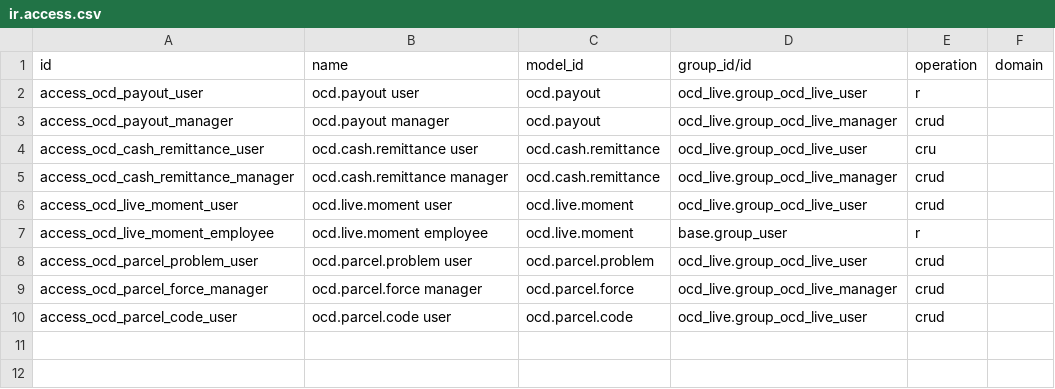
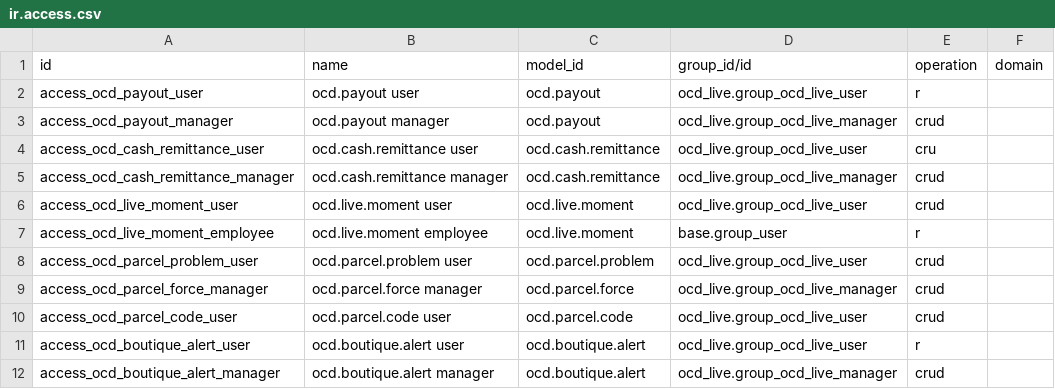
Before and after one commit to montaigne22/projet_ocd, a CSV file: ocd_live_shop/security/ir.access.csv, drawn as a sheet.

```diff
--- a/ocd_live_shop/security/ir.access.csv
+++ b/ocd_live_shop/security/ir.access.csv
@@ -10 +10,3 @@ access_ocd_parcel_force_manager,ocd.parcel.force manager,ocd.parcel.force,ocd_li
 access_ocd_parcel_code_user,ocd.parcel.code user,ocd.parcel.code,ocd_live.group_ocd_live_user,crud,
+access_ocd_boutique_alert_user,ocd.boutique.alert user,ocd.boutique.alert,ocd_live.group_ocd_live_user,r,
+access_ocd_boutique_alert_manager,ocd.boutique.alert manager,ocd.boutique.alert,ocd_live.group_ocd_live_manager,crud,
```
Also changed, not shown: 26 other files.
